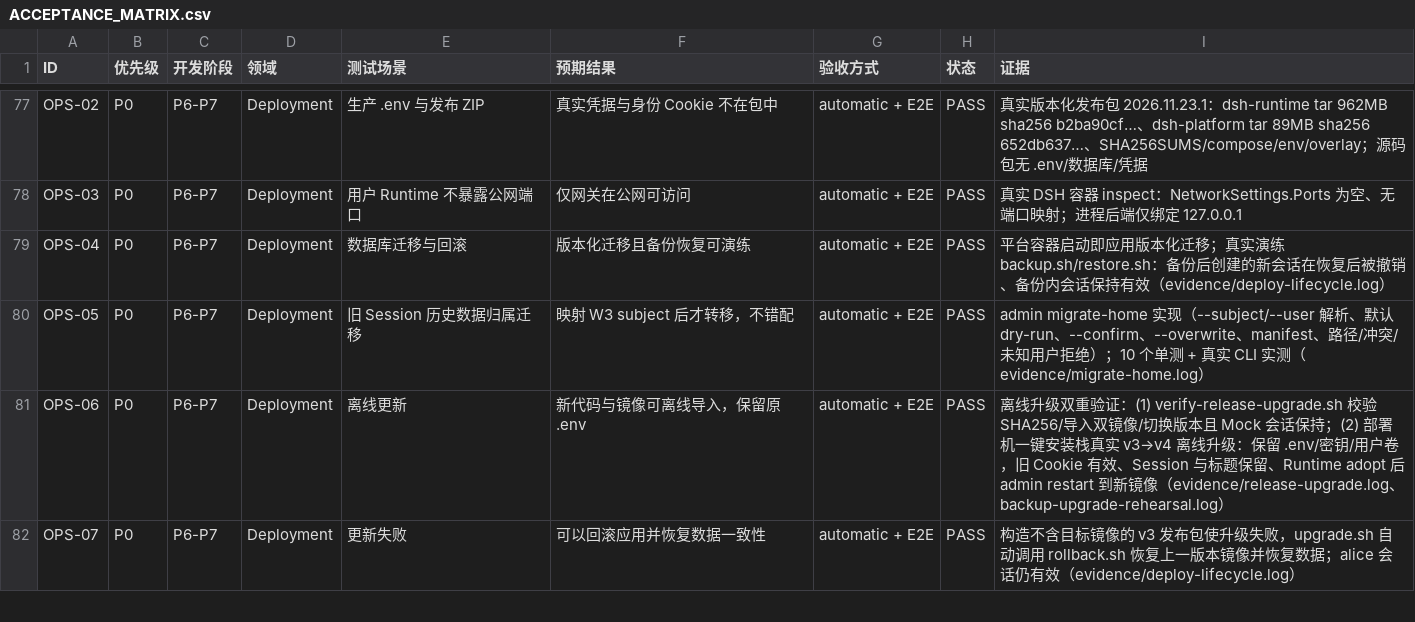
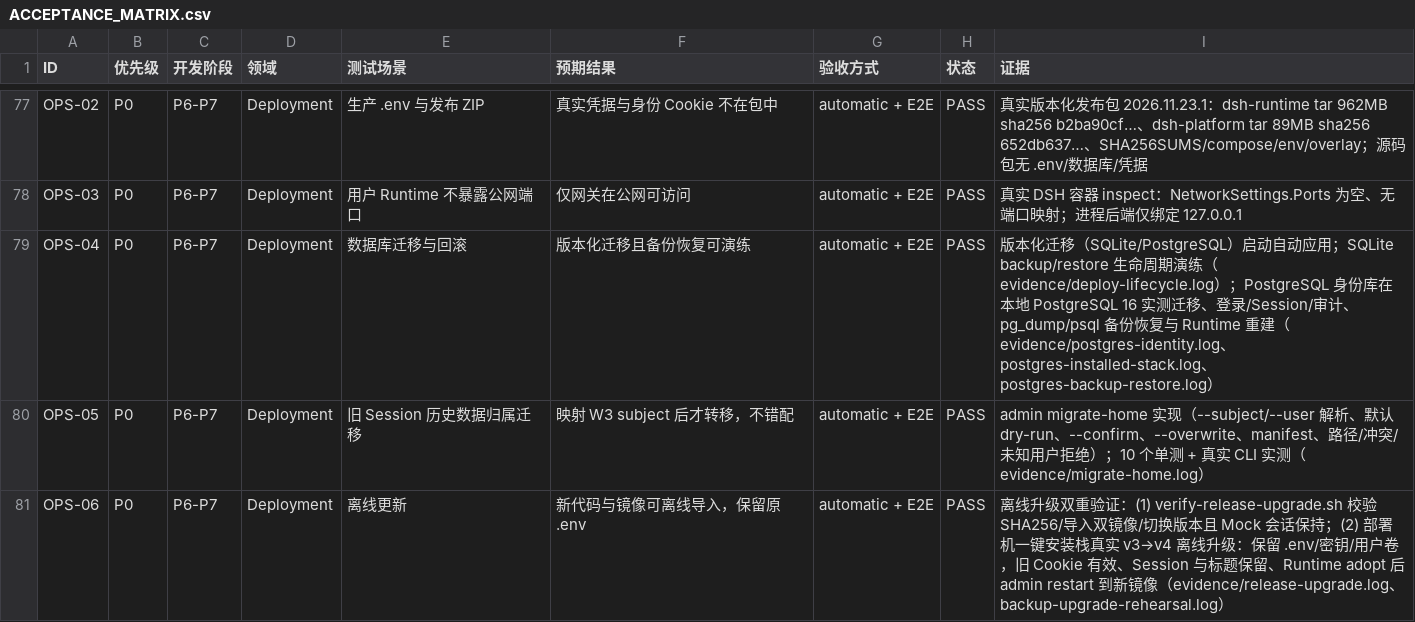
Before and after one commit to XIAHEI-hc/deepseek-harness, a CSV file: docs/standalone-w3/ACCEPTANCE_MATRIX.csv, drawn as a sheet; only a part is shown, gaps mark what is left out; the shorter side is filled out with more unchanged rows.

Commit message:
feat(platform): add PostgreSQL identity backend and production backup

```diff
--- a/docs/standalone-w3/ACCEPTANCE_MATRIX.csv
+++ b/docs/standalone-w3/ACCEPTANCE_MATRIX.csv
@@ -78,3 +78,3 @@
 "OPS-03","P0","P6-P7","Deployment","用户 Runtime 不暴露公网端口","仅网关在公网可访问","automatic + E2E","PASS","真实 DSH 容器 inspect：NetworkSettings.Ports 为空、无端口映射；进程后端仅绑定 127.0.0.1"
-"OPS-04","P0","P6-P7","Deployment","数据库迁移与回滚","版本化迁移且备份恢复可演练","automatic + E2E","PASS","平台容器启动即应用版本化迁移；真实演练 backup.sh/restore.sh：备份后创建的新会话在恢复后被撤销、备份内会话保持有效（evidence/deploy-lifecycle.log）"
+"OPS-04","P0","P6-P7","Deployment","数据库迁移与回滚","版本化迁移且备份恢复可演练","automatic + E2E","PASS","版本化迁移（SQLite/PostgreSQL）启动自动应用；SQLite backup/restore 生命周期演练（evidence/deploy-lifecycle.log）；PostgreSQL 身份库在本地 PostgreSQL 16 实测迁移、登录/Session/审计、pg_dump/psql 备份恢复与 Runtime 重建（evidence/postgres-identity.log、postgres-installed-stack.log、postgres-backup-restore.log）"
 "OPS-05","P0","P6-P7","Deployment","旧 Session 历史数据归属迁移","映射 W3 subject 后才转移，不错配","automatic + E2E","PASS","admin migrate-home 实现（--subject/--user 解析、默认 dry-run、--confirm、--overwrite、manifest、路径/冲突/未知用户拒绝）；10 个单测 + 真实 CLI 实测（evidence/migrate-home.log）"
```
Also changed, not shown: 28 other files.
